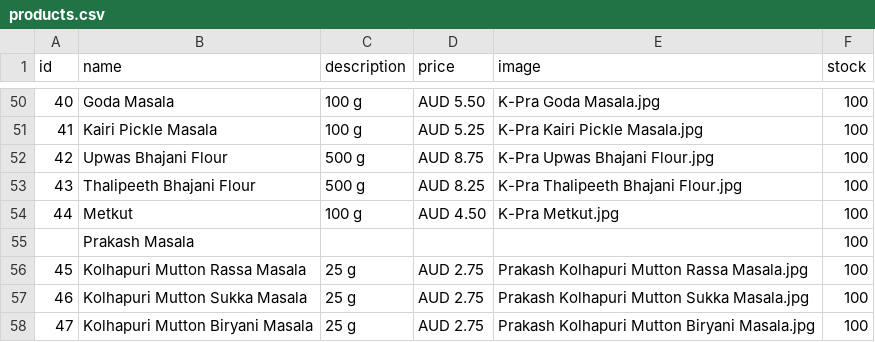
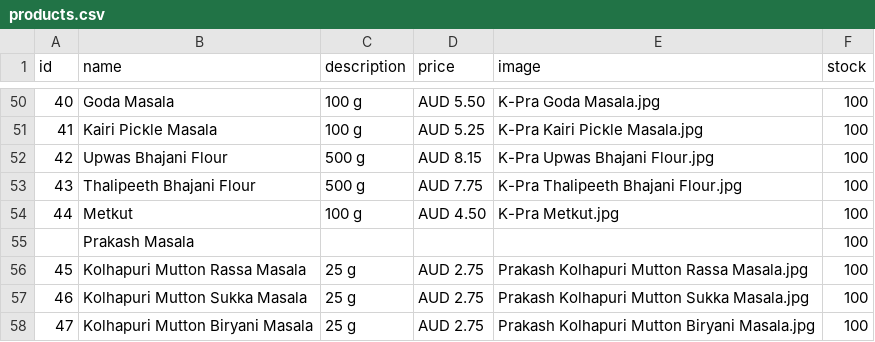
Before and after one commit to hariomfoodswollongong-ops/mywebsite, a CSV file: public/products.csv, drawn as a sheet; only a part is shown, gaps mark what is left out.

Commit message:
Add files via upload

```diff
--- a/public/products.csv
+++ b/public/products.csv
@@ -51,4 +51,4 @@ id,name,description,price,image,stock
 41,Kairi Pickle Masala,100 g,AUD 5.25,K-Pra Kairi Pickle Masala.jpg,100
-42,Upwas Bhajani Flour,500 g,AUD 8.75,K-Pra Upwas Bhajani Flour.jpg,100
-43,Thalipeeth Bhajani Flour,500 g,AUD 8.25,K-Pra Thalipeeth Bhajani Flour.jpg,100
+42,Upwas Bhajani Flour,500 g,AUD 8.15,K-Pra Upwas Bhajani Flour.jpg,100
+43,Thalipeeth Bhajani Flour,500 g,AUD 7.75,K-Pra Thalipeeth Bhajani Flour.jpg,100
 44,Metkut,100 g,AUD 4.50,K-Pra Metkut.jpg,100
```
